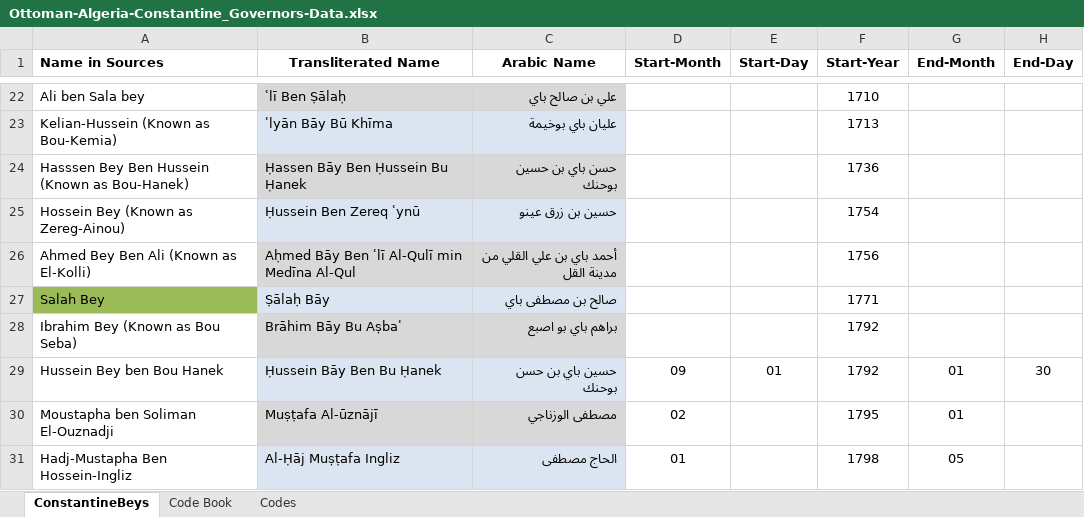
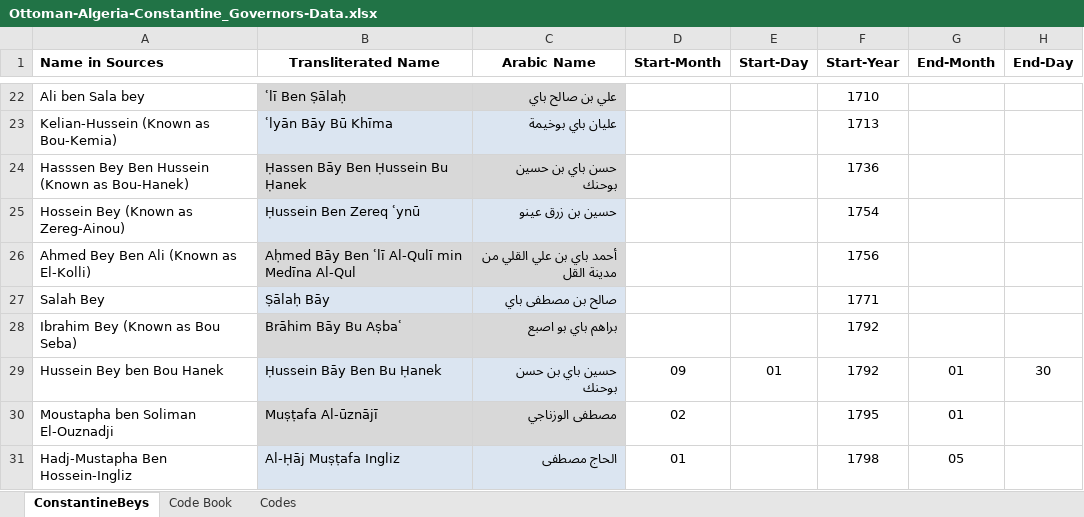
Before and after one commit to AshleySanders/OttomanAlgeria, an Excel workbook: Ottoman-Algeria-Constantine_Governors-Data.xlsx, sheet ConstantineBeys, drawn as a sheet; only a part is shown, gaps mark what is left out; values as stored, in another font and other column widths than the file's, no borders; table styles not drawn; the diff names each change by its address in the sheet, - before the commit and + after, or states it on an @@ line.

```diff
--- a/Ottoman-Algeria-Constantine_Governors-Data.xlsx (sheet ConstantineBeys)
+++ b/Ottoman-Algeria-Constantine_Governors-Data.xlsx (sheet ConstantineBeys)
-A27 fill: #9BBB59
+A27 fill: none
```
Also changed, not shown: 2 other files.
